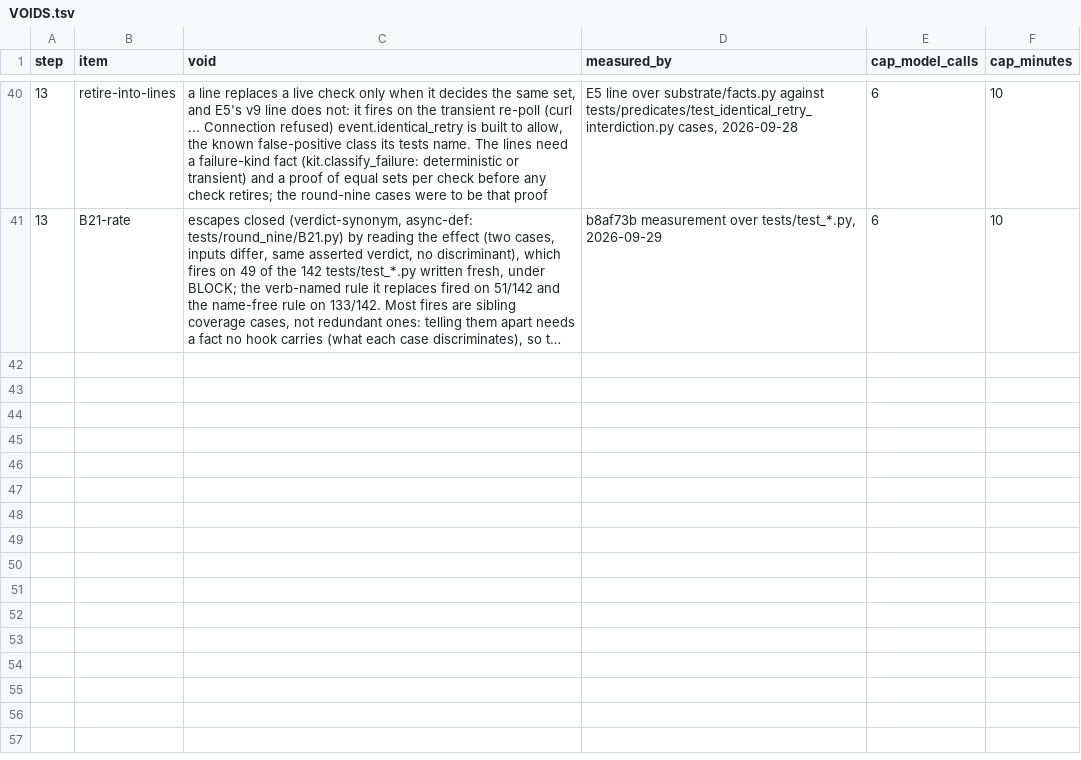
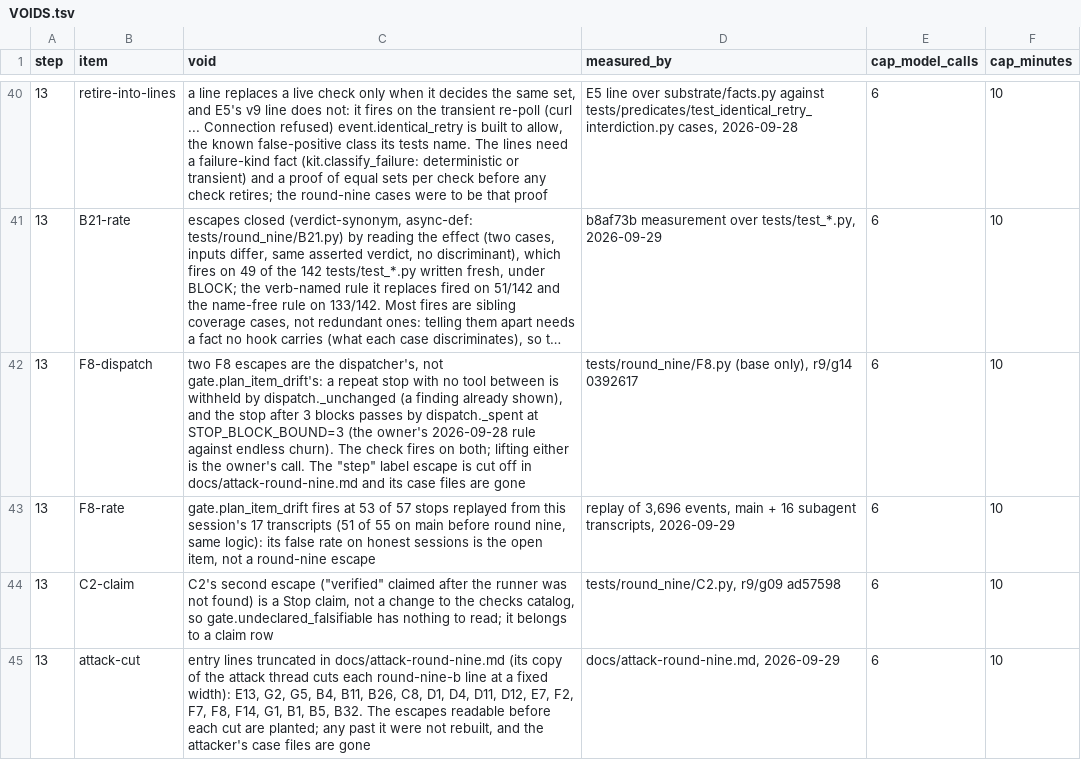
Before and after one commit to Clear-Sights/Makoto, a TSV file: docs/v9/VOIDS.tsv, drawn as a sheet; only a part is shown, gaps mark what is left out; long unchanged cells end in …; the diff names each change by its address in the sheet, - before the commit and + after, or states it on an @@ line.

Commit message:
Step 13 landed: 192 round-nine plants over 58 entries; remainders in VOIDS; 3.4.16 pin

```diff
--- a/docs/v9/VOIDS.tsv
+++ b/docs/v9/VOIDS.tsv
+row 42: 13 | F8-dispatch | two F8 escapes are the dispatcher's, not gate.plan_item_drift's: a repeat stop with no tool between is withheld by dispatch._unchanged (a finding already shown), and the stop after 3 blocks passes by dispatch._spent at STOP_BLOCK_BOUND=3 (the owner's 2026-09-28 rule against endless churn). The check fires on both; lifting either is the owner's call. The "step" label escape is cut off in docs/attack-round-nine.md and its case files are gone | tests/round_nine/F8.py (base only), r9/g14 0392617 | 6 | 10
+row 43: 13 | F8-rate | gate.plan_item_drift fires at 53 of 57 stops replayed from this session's 17 transcripts (51 of 55 on main before round nine, same logic): its false rate on honest sessions is the open item, not a round-nine escape | replay of 3,696 events, main + 16 subagent transcripts, 2026-09-29 | 6 | 10
+row 44: 13 | C2-claim | C2's second escape ("verified" claimed after the runner was not found) is a Stop claim, not a change to the checks catalog, so gate.undeclared_falsifiable has nothing to read; it belongs to a claim row | tests/round_nine/C2.py, r9/g09 ad57598 | 6 | 10
+row 45: 13 | attack-cut | entry lines truncated in docs/attack-round-nine.md (its copy of the attack thread cuts each round-nine-b line at a fixed width): E13, G2, G5, B4, B11, B26, C8, D1, D4, D11, D12, E7, F2, F7, F8, F14, G1, B1, B5, B32. The escapes readable before each cut are planted; any past it were not rebuilt, and the attacker's case files are gone | docs/attack-round-nine.md, 2026-09-29 | 6 | 10
```
Also changed, not shown: docs/PLUGIN-DIGEST.tsv, 3 other files.
